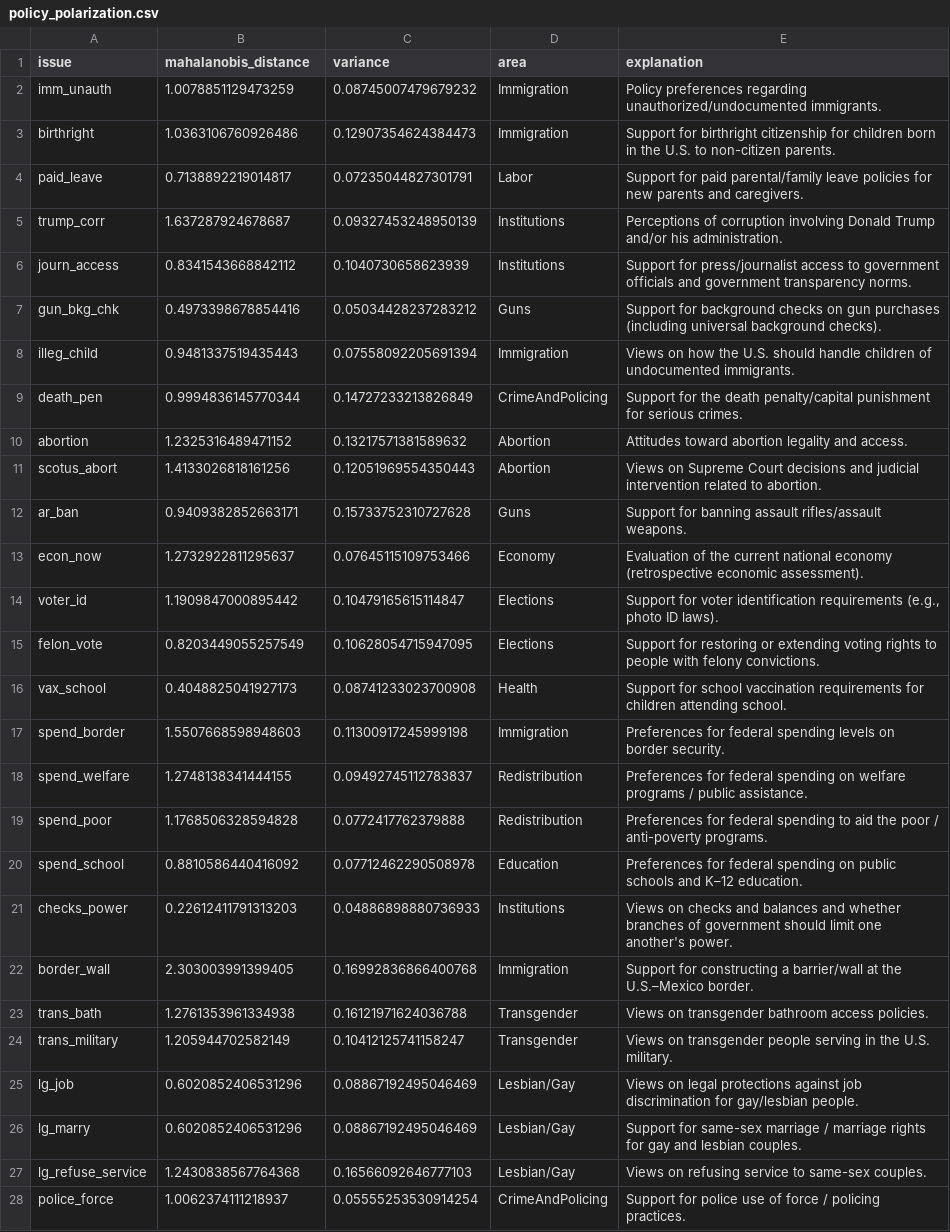
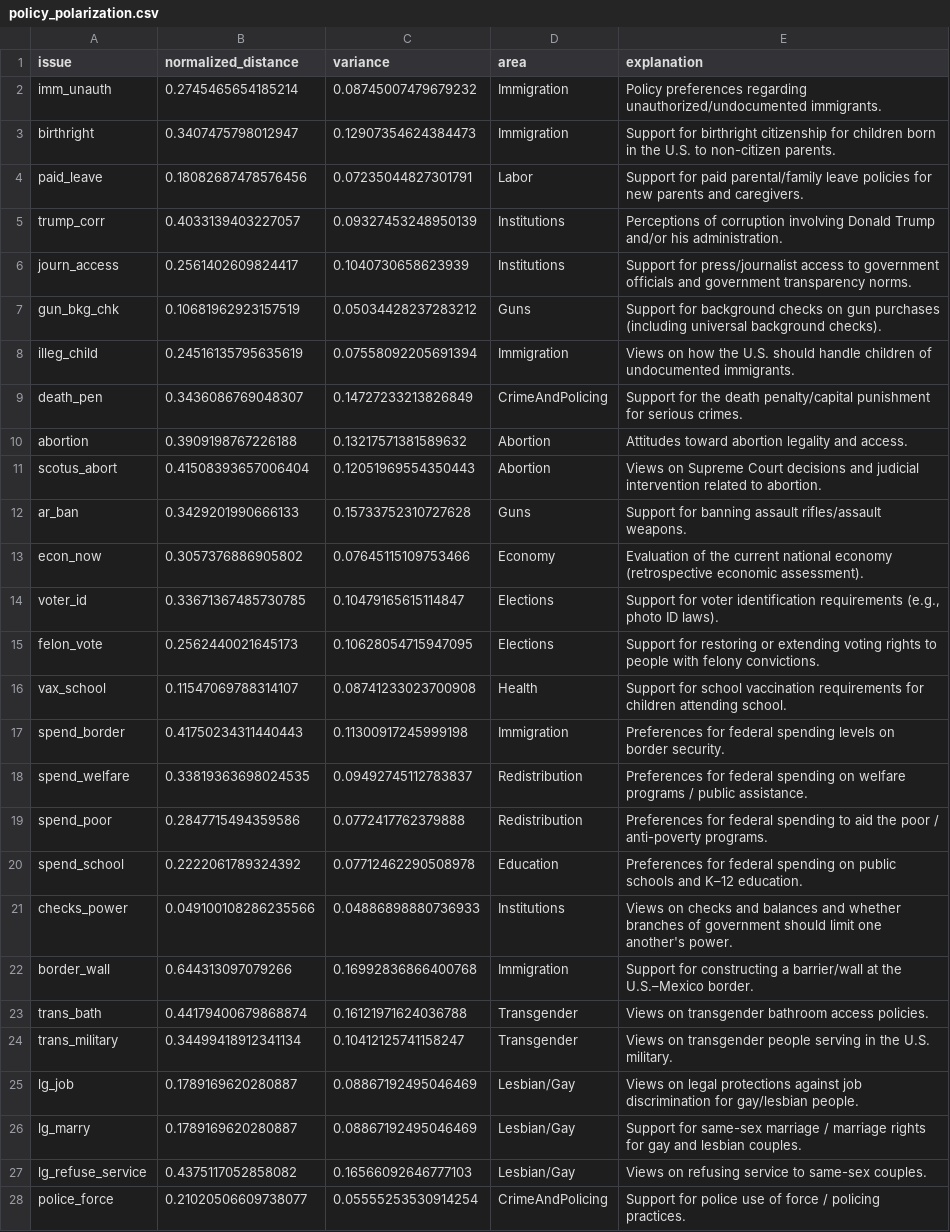
Before and after one commit to maxzhuyt/anes-polarization, a CSV file: policy_polarization.csv, drawn as a sheet; only a part is shown; the diff covers the shown part only; the diff names each change by its address in the sheet, - before the commit and + after, or states it on an @@ line.

```diff
--- a/policy_polarization.csv
+++ b/policy_polarization.csv
-B1: mahalanobis_distance
+B1: normalized_distance
-B2 (normalized_distance): 1.0078851129473259
+B2 (normalized_distance): 0.2745465654185214
-B3 (normalized_distance): 1.0363106760926486
+B3 (normalized_distance): 0.3407475798012947
-B4 (normalized_distance): 0.7138892219014817
+B4 (normalized_distance): 0.18082687478576456
-B5 (normalized_distance): 1.637287924678687
+B5 (normalized_distance): 0.4033139403227057
-B6 (normalized_distance): 0.8341543668842112
+B6 (normalized_distance): 0.2561402609824417
-B7 (normalized_distance): 0.4973398678854416
+B7 (normalized_distance): 0.10681962923157519
-B8 (normalized_distance): 0.9481337519435443
+B8 (normalized_distance): 0.24516135795635619
-B9 (normalized_distance): 0.9994836145770344
+B9 (normalized_distance): 0.3436086769048307
-B10 (normalized_distance): 1.2325316489471152
+B10 (normalized_distance): 0.3909198767226188
-B11 (normalized_distance): 1.4133026818161256
+B11 (normalized_distance): 0.41508393657006404
-B12 (normalized_distance): 0.9409382852663171
+B12 (normalized_distance): 0.3429201990666133
-B13 (normalized_distance): 1.2732922811295637
+B13 (normalized_distance): 0.3057376886905802
-B14 (normalized_distance): 1.1909847000895442
+B14 (normalized_distance): 0.33671367485730785
-B15 (normalized_distance): 0.8203449055257549
+B15 (normalized_distance): 0.2562440021645173
-B16 (normalized_distance): 0.4048825041927173
+B16 (normalized_distance): 0.11547069788314107
-B17 (normalized_distance): 1.5507668598948603
+B17 (normalized_distance): 0.41750234311440443
-B18 (normalized_distance): 1.2748138341444155
+B18 (normalized_distance): 0.33819363698024535
-B19 (normalized_distance): 1.1768506328594828
+B19 (normalized_distance): 0.2847715494359586
-B20 (normalized_distance): 0.8810586440416092
+B20 (normalized_distance): 0.2222061789324392
-B21 (normalized_distance): 0.22612411791313203
+B21 (normalized_distance): 0.049100108286235566
-B22 (normalized_distance): 2.303003991399405
+B22 (normalized_distance): 0.644313097079266
-B23 (normalized_distance): 1.2761353961334938
+B23 (normalized_distance): 0.44179400679868874
-B24 (normalized_distance): 1.205944702582149
+B24 (normalized_distance): 0.34499418912341134
-B25:B26 (normalized_distance): 0.6020852406531296
+B25:B26 (normalized_distance): 0.1789169620280887
-B27 (normalized_distance): 1.2430838567764368
+B27 (normalized_distance): 0.4375117052858082
-B28 (normalized_distance): 1.0062374111218937
+B28 (normalized_distance): 0.21020506609738077
```
Also changed, not shown: 39 edited cells elsewhere in this file, 3 other files.
